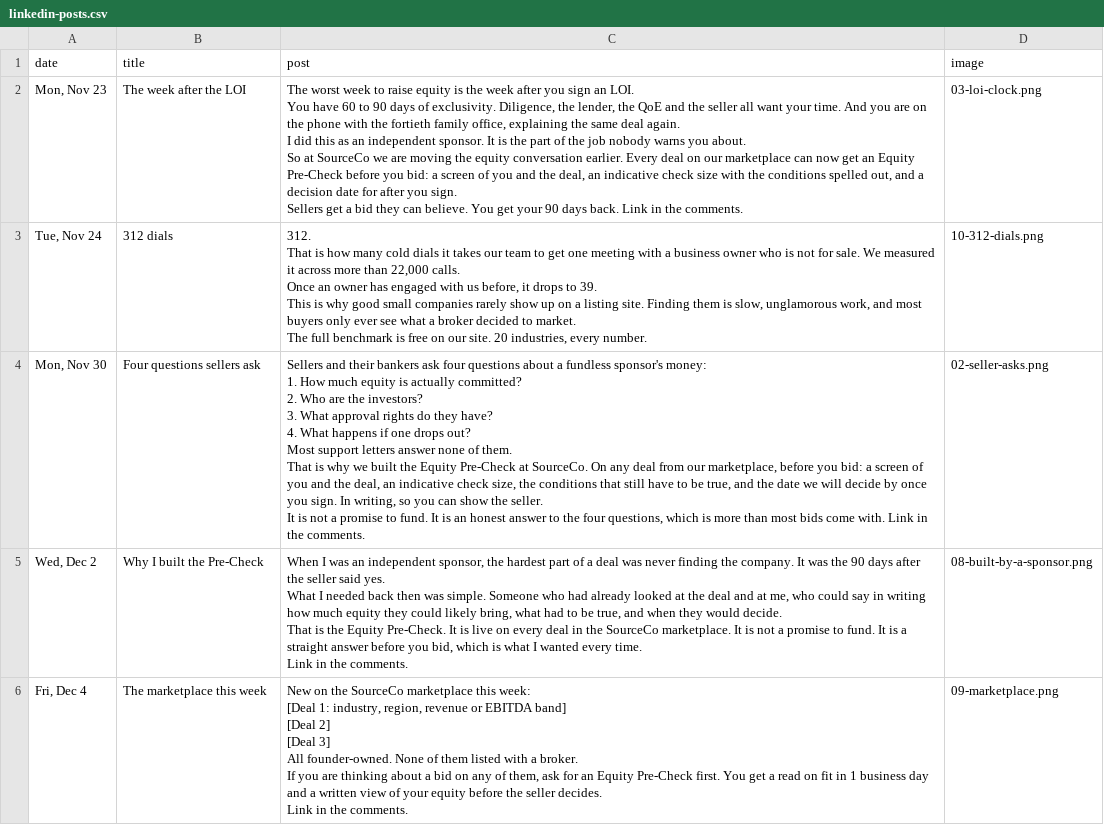
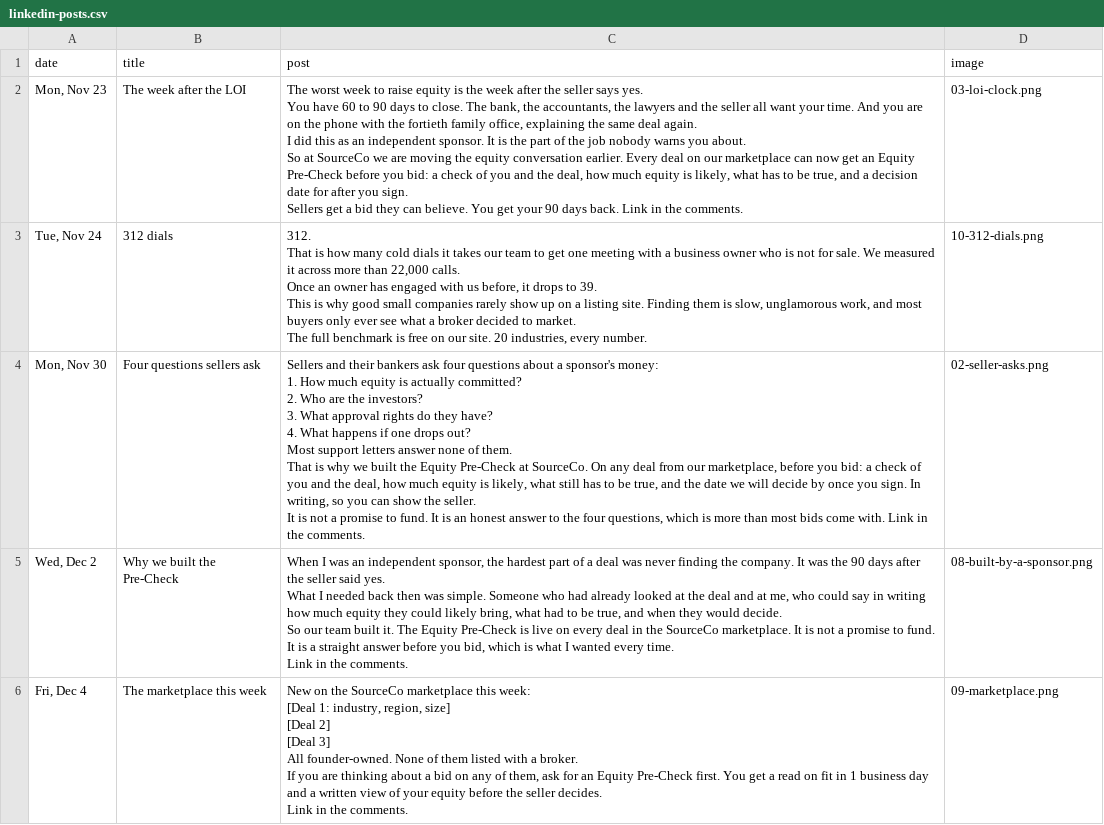
Before and after one commit to r354306-cloud/sourceco-coinvest, a CSV file: downloads/linkedin-posts.csv, drawn as a sheet; only a part is shown; the diff covers the shown part only.

Commit message:
Update downloads

```diff
--- a/downloads/linkedin-posts.csv
+++ b/downloads/linkedin-posts.csv
@@ -1,11 +1,11 @@
 date,title,post,image
-"Mon, Nov 23",The week after the LOI,"The worst week to raise equity is the week after you sign an LOI.
-
-You have 60 to 90 days of exclusivity. Diligence, the lender, the QoE and the seller all want your time. And you are on the phone with the fortieth family office, explaining the same deal again.
-
-I did this as an independent sponsor. It is the part of the job nobody warns you about.
-
-So at SourceCo we are moving the equity conversation earlier. Every deal on our marketplace can now get an Equity Pre-Check before you bid: a screen of you and the deal, an indicative check size with the conditions spelled out, and a decision date for after you sign.
-
-Sellers get a bid they can believe. You get your 90 days back. Link in the comments.",03-loi-clock.png
+"Mon, Nov 23",The week after the LOI,"The worst week to raise equity is the week after the seller says yes.
+
+You have 60 to 90 days to close. The bank, the accountants, the lawyers and the seller all want your time. And you are on the phone with the fortieth family office, explaining the same deal again.
+
+I did this as an independent sponsor. It is the part of the job nobody warns you about.
+
+So at SourceCo we are moving the equity conversation earlier. Every deal on our marketplace can now get an Equity Pre-Check before you bid: a check of you and the deal, how much equity is likely, what has to be true, and a decision date for after you sign.
+
+Sellers get a bid they can believe. You get your 90 days back. Link in the comments.",03-loi-clock.png
 "Tue, Nov 24",312 dials,"312.
@@ -19,31 +19,31 @@ This is why good small companies rarely show up on a listing site. Finding them
 The full benchmark is free on our site. 20 industries, every number.",10-312-dials.png
-"Mon, Nov 30",Four questions sellers ask,"Sellers and their bankers ask four questions about a fundless sponsor's money:
-
-1. How much equity is actually committed?
-2. Who are the investors?
-3. What approval rights do they have?
-4. What happens if one drops out?
-
-Most support letters answer none of them.
-
-That is why we built the Equity Pre-Check at SourceCo. On any deal from our marketplace, before you bid: a screen of you and the deal, an indicative check size, the conditions that still have to be true, and the date we will decide by once you sign. In writing, so you can show the seller.
-
-It is not a promise to fund. It is an honest answer to the four questions, which is more than most bids come with. Link in the comments.",02-seller-asks.png
-"Wed, Dec 2",Why I built the Pre-Check,"When I was an independent sponsor, the hardest part of a deal was never finding the company. It was the 90 days after the seller said yes.
-
-What I needed back then was simple. Someone who had already looked at the deal and at me, who could say in writing how much equity they could likely bring, what had to be true, and when they would decide.
-
-That is the Equity Pre-Check. It is live on every deal in the SourceCo marketplace. It is not a promise to fund. It is a straight answer before you bid, which is what I wanted every time.
-
-Link in the comments.",08-built-by-a-sponsor.png
-"Fri, Dec 4",The marketplace this week,"New on the SourceCo marketplace this week:
-
-[Deal 1: industry, region, revenue or EBITDA band]
-[Deal 2]
-[Deal 3]
-
-All founder-owned. None of them listed with a broker.
-
-If you are thinking about a bid on any of them, ask for an Equity Pre-Check first. You get a read on fit in 1 business day and a written view of your equity before the seller decides.
-
-Link in the comments.",09-marketplace.png
+"Mon, Nov 30",Four questions sellers ask,"Sellers and their bankers ask four questions about a sponsor's money:
+
+1. How much equity is actually committed?
+2. Who are the investors?
+3. What approval rights do they have?
+4. What happens if one drops out?
+
+Most support letters answer none of them.
+
+That is why we built the Equity Pre-Check at SourceCo. On any deal from our marketplace, before you bid: a check of you and the deal, how much equity is likely, what still has to be true, and the date we will decide by once you sign. In writing, so you can show the seller.
+
+It is not a promise to fund. It is an honest answer to the four questions, which is more than most bids come with. Link in the comments.",02-seller-asks.png
+"Wed, Dec 2",Why we built the Pre-Check,"When I was an independent sponsor, the hardest part of a deal was never finding the company. It was the 90 days after the seller said yes.
+
+What I needed back then was simple. Someone who had already looked at the deal and at me, who could say in writing how much equity they could likely bring, what had to be true, and when they would decide.
+
+So our team built it. The Equity Pre-Check is live on every deal in the SourceCo marketplace. It is not a promise to fund. It is a straight answer before you bid, which is what I wanted every time.
+
+Link in the comments.",08-built-by-a-sponsor.png
+"Fri, Dec 4",The marketplace this week,"New on the SourceCo marketplace this week:
+
+[Deal 1: industry, region, size]
+[Deal 2]
+[Deal 3]
+
+All founder-owned. None of them listed with a broker.
+
+If you are thinking about a bid on any of them, ask for an Equity Pre-Check first. You get a read on fit in 1 business day and a written view of your equity before the seller decides.
+
+Link in the comments.",09-marketplace.png
```
Also changed, not shown: 4 edited cells elsewhere in this file, downloads/emails.csv.
